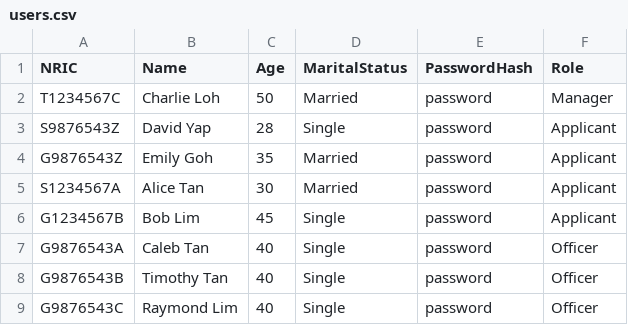
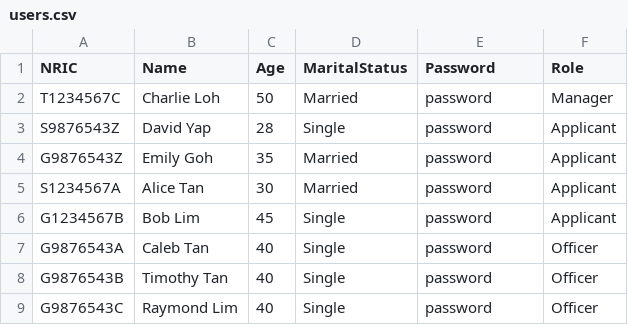
Before and after one commit to sabr522/SC2002, a CSV file: data_folders/users.csv, drawn as a sheet.

```diff
--- a/data_folders/users.csv
+++ b/data_folders/users.csv
@@ -1,2 +1,2 @@
-NRIC,Name,Age,MaritalStatus,PasswordHash,Role
+NRIC,Name,Age,MaritalStatus,Password,Role
 T1234567C,Charlie Loh,50,Married,password,Manager
```
Also changed, not shown: 5 other files.
